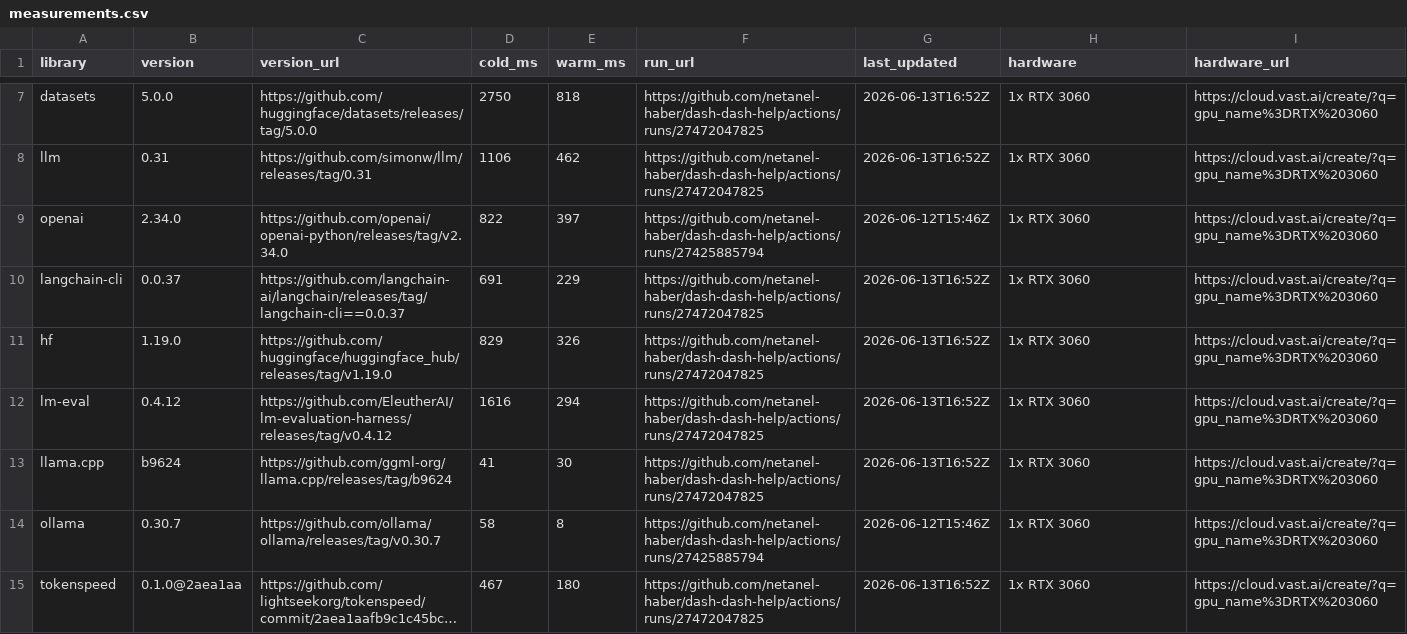
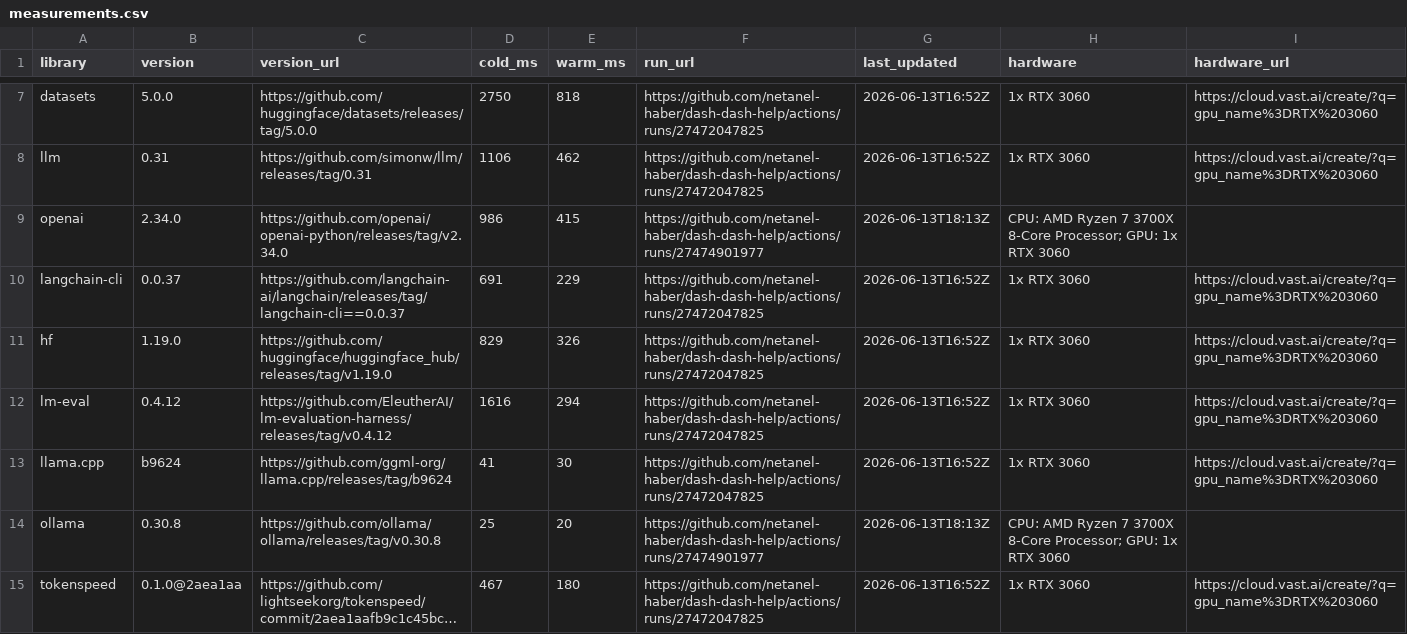
Before and after one commit to netanel-haber/dash-dash-help, a CSV file: measurements.csv, drawn as a sheet; only a part is shown, gaps mark what is left out; long unchanged cells end in …; the diff names each change by its address in the sheet, - before the commit and + after, or states it on an @@ line.

```diff
--- a/measurements.csv
+++ b/measurements.csv
-D9 (cold_ms): 822
+D9 (cold_ms): 986
-E9 (warm_ms): 397
+E9 (warm_ms): 415
-F9 (run_url): https://github.com/netanel-haber/dash-dash-help/actions/runs/27425885794
+F9 (run_url): https://github.com/netanel-haber/dash-dash-help/actions/runs/27474901977
-G9 (last_updated): 2026-06-12T15:46Z
+G9 (last_updated): 2026-06-13T18:13Z
-H9 (hardware): 1x RTX 3060
+H9 (hardware): CPU: AMD Ryzen 7 3700X 8-Core Processor; GPU: 1x RTX 3060
-I9 (hardware_url): https://cloud.vast.ai/create/?q=gpu_name%3DRTX%203060
+I9 (hardware_url): (empty)
-B14 (version): 0.30.7
+B14 (version): 0.30.8
-C14 (version_url): https://github.com/ollama/ollama/releases/tag/v0.30.7
+C14 (version_url): https://github.com/ollama/ollama/releases/tag/v0.30.8
-D14 (cold_ms): 58
+D14 (cold_ms): 25
-E14 (warm_ms): 8
+E14 (warm_ms): 20
-F14 (run_url): https://github.com/netanel-haber/dash-dash-help/actions/runs/27425885794
+F14 (run_url): https://github.com/netanel-haber/dash-dash-help/actions/runs/27474901977
-G14 (last_updated): 2026-06-12T15:46Z
+G14 (last_updated): 2026-06-13T18:13Z
-H14 (hardware): 1x RTX 3060
+H14 (hardware): CPU: AMD Ryzen 7 3700X 8-Core Processor; GPU: 1x RTX 3060
-I14 (hardware_url): https://cloud.vast.ai/create/?q=gpu_name%3DRTX%203060
+I14 (hardware_url): (empty)
```
Also changed, not shown: 2 other files.
